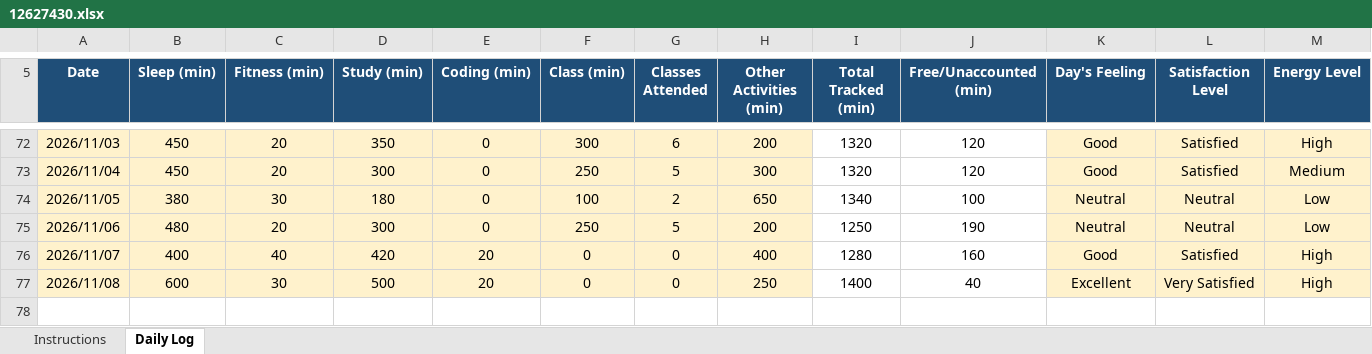
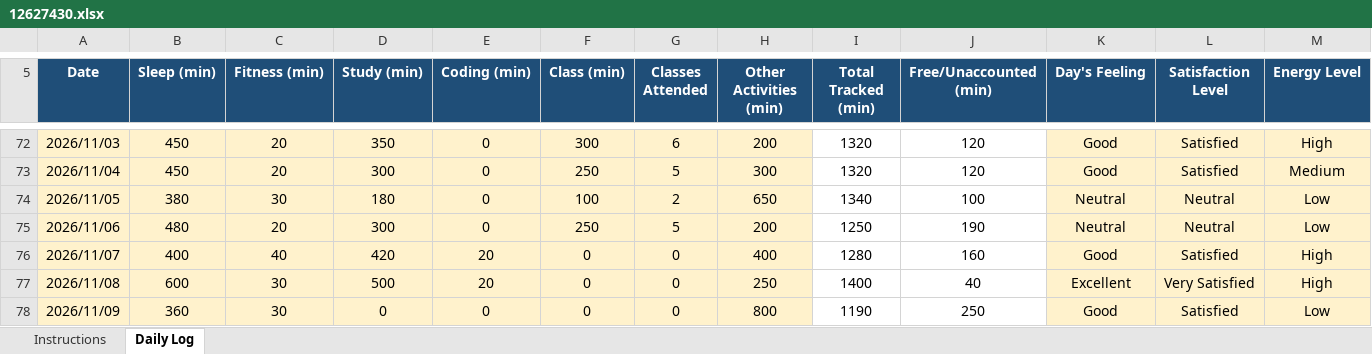
Before and after one commit to Divyani465/cap776, an Excel workbook: 12627430.xlsx, sheet Daily Log, drawn as a sheet; only a part is shown, gaps mark what is left out; values as stored, in another font and other column widths than the file's, no borders; conditional formats not drawn; rows hold the shown columns only; the diff names each change by its address in the sheet, - before the commit and + after, or states it on an @@ line.

Commit message:
updated

```diff
--- a/12627430.xlsx (sheet Daily Log)
+++ b/12627430.xlsx (sheet Daily Log)
+row 78: 2026/11/09 | 360 | 30 | 0 | 0 | 0 | 0 | 800 | 1190 | 250 | Good | Satisfied | Low
```
